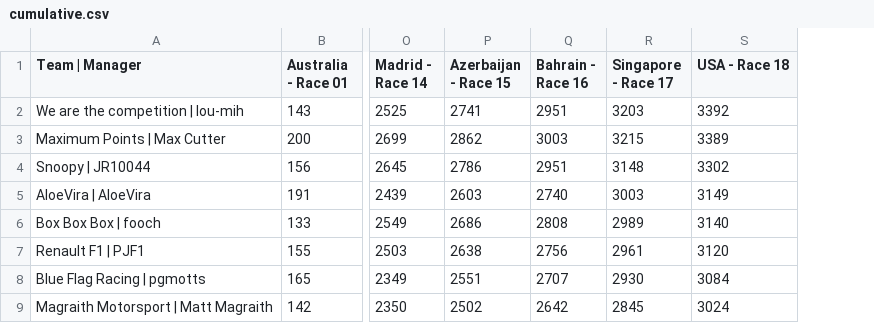
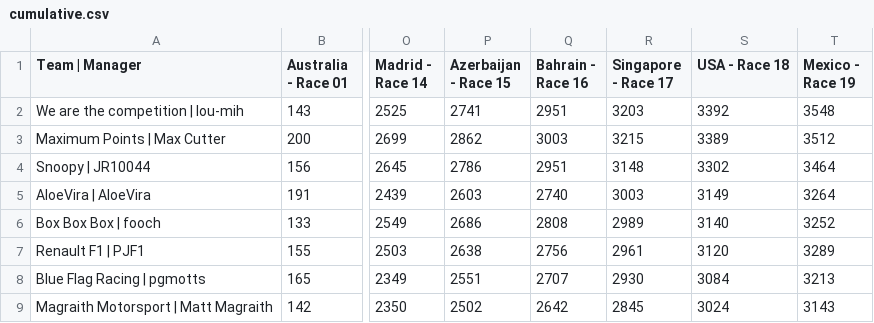
Before and after one commit to creative-innovation-labs-bmc/f1-savi-race-pack, a CSV file: data/season2/cumulative.csv, drawn as a sheet; only a part is shown, gaps mark what is left out; the diff names each change by its address in the sheet, - before the commit and + after, or states it on an @@ line.

Commit message:
Add Mexico Round 19 race pack

```diff
--- a/data/season2/cumulative.csv
+++ b/data/season2/cumulative.csv
+column T (Mexico - Race 19), rows 2-9: 3548 | 3512 | 3464 | 3264 | 3252 | 3289 | 3213 | 3143
```
Also changed, not shown: data/season2/individual.csv, 22 other files.
